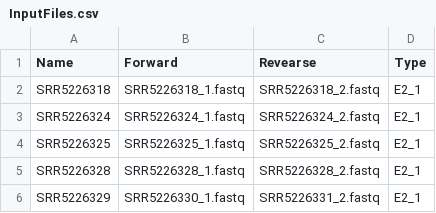
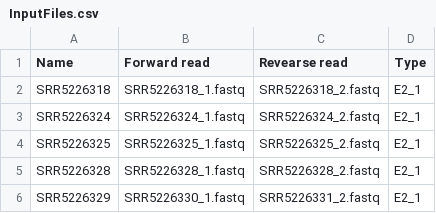
Before and after one commit to kimiaameri/SANVA, a CSV file: InputFiles.csv, drawn as a sheet; only a part is shown.

Commit message:
Update InputFiles.csv

```diff
--- a/InputFiles.csv
+++ b/InputFiles.csv
@@ -1,2 +1,2 @@
-Name,Forward,Revearse,Type
+Name,Forward read,Revearse read,Type
 SRR5226318,SRR5226318_1.fastq,SRR5226318_2.fastq,E2_1
```
